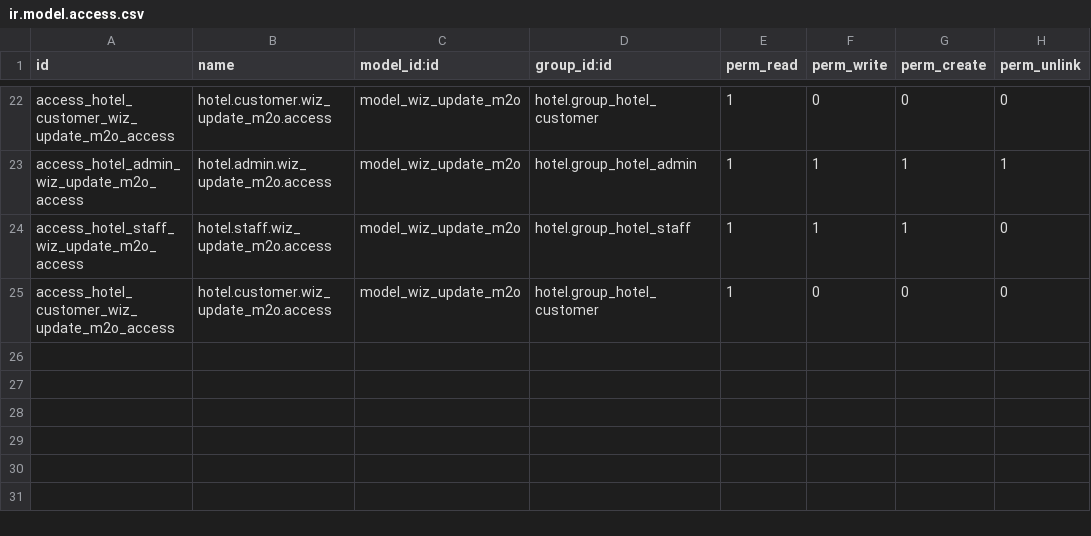
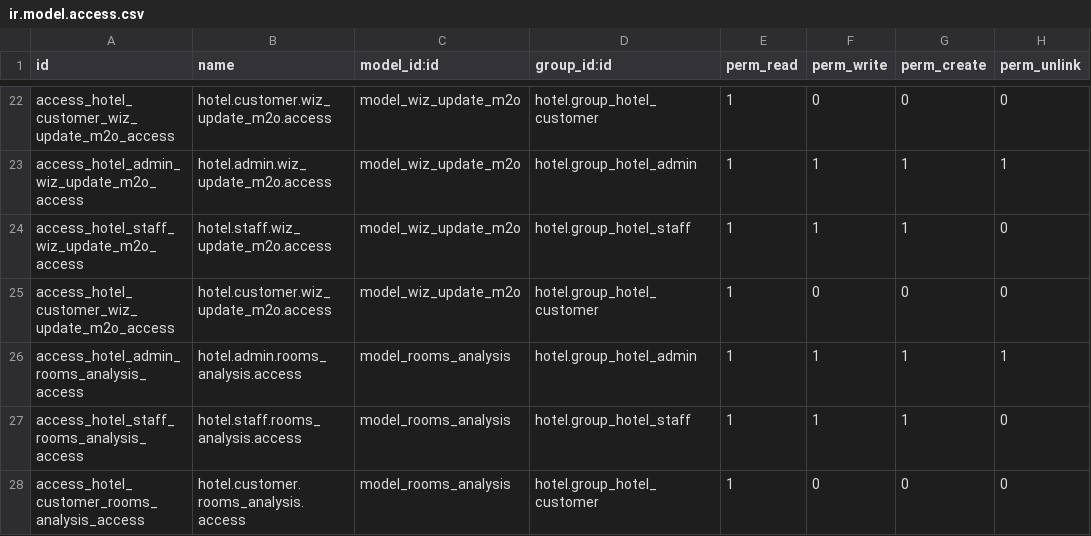
Before and after one commit to tarang-skyscendbs/repo_hotel, a CSV file: hotel/security/ir.model.access.csv, drawn as a sheet; only a part is shown, gaps mark what is left out.

Commit message:
[Add/Imp] Adding New Report Analysis files

```diff
--- a/hotel/security/ir.model.access.csv
+++ b/hotel/security/ir.model.access.csv
@@ -25 +25,4 @@ access_hotel_staff_wiz_update_m2o_access,hotel.staff.wiz_update_m2o.access,model
 access_hotel_customer_wiz_update_m2o_access,hotel.customer.wiz_update_m2o.access,model_wiz_update_m2o,hotel.group_hotel_customer,1,0,0,0
+access_hotel_admin_rooms_analysis_access,hotel.admin.rooms_analysis.access,model_rooms_analysis,hotel.group_hotel_admin,1,1,1,1
+access_hotel_staff_rooms_analysis_access,hotel.staff.rooms_analysis.access,model_rooms_analysis,hotel.group_hotel_staff,1,1,1,0
+access_hotel_customer_rooms_analysis_access,hotel.customer.rooms_analysis.access,model_rooms_analysis,hotel.group_hotel_customer,1,0,0,0
```
Also changed, not shown: 10 other files.
